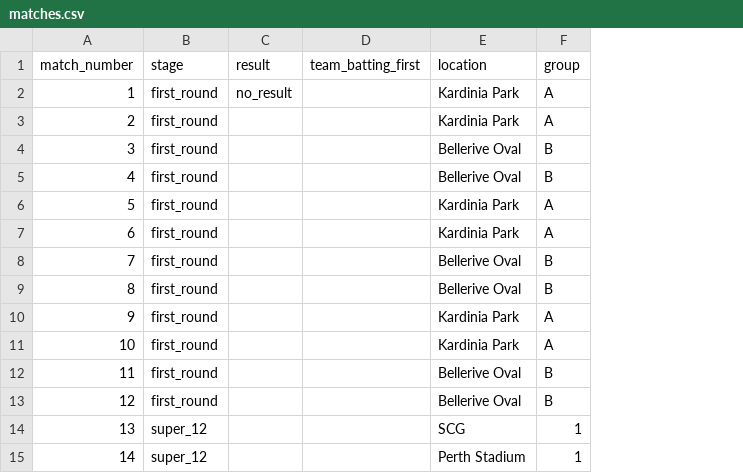
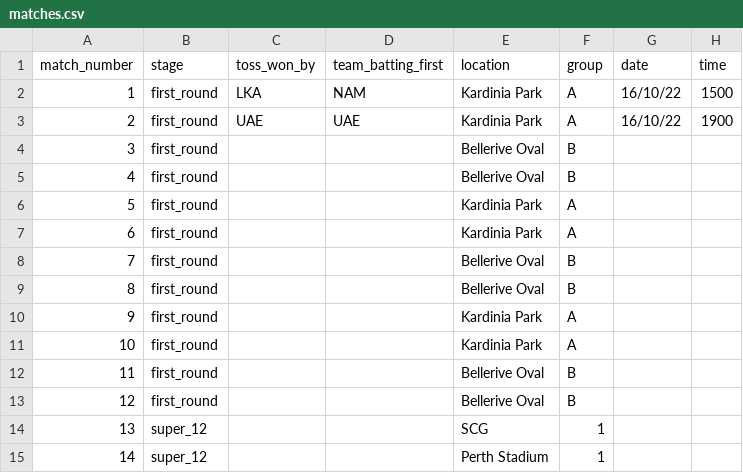
Before and after one commit to ADBond/cricket-competition, a CSV file: competitions/mens_t20_world_cup_2022/data/matches.csv, drawn as a sheet; removed rows and columns are numbered as before the commit, all else as after; the diff names each change by its address in the sheet, - before the commit and + after, or states it on an @@ line.

Commit message:
first match data!

```diff
--- a/competitions/mens_t20_world_cup_2022/data/matches.csv
+++ b/competitions/mens_t20_world_cup_2022/data/matches.csv
-column C (result), row 2: no_result
+column C (toss_won_by), rows 2-3: LKA | UAE
+column G (date), rows 2-3: 16/10/22 | 16/10/22
+column H (time), rows 2-3: 1500 | 1900
-D2 (team_batting_first): (empty)
+D2 (team_batting_first): NAM
-D3 (team_batting_first): (empty)
+D3 (team_batting_first): UAE
```
Also changed, not shown: competitions/mens_t20_world_cup_2022/data/match_teams.csv, 1 other file.
